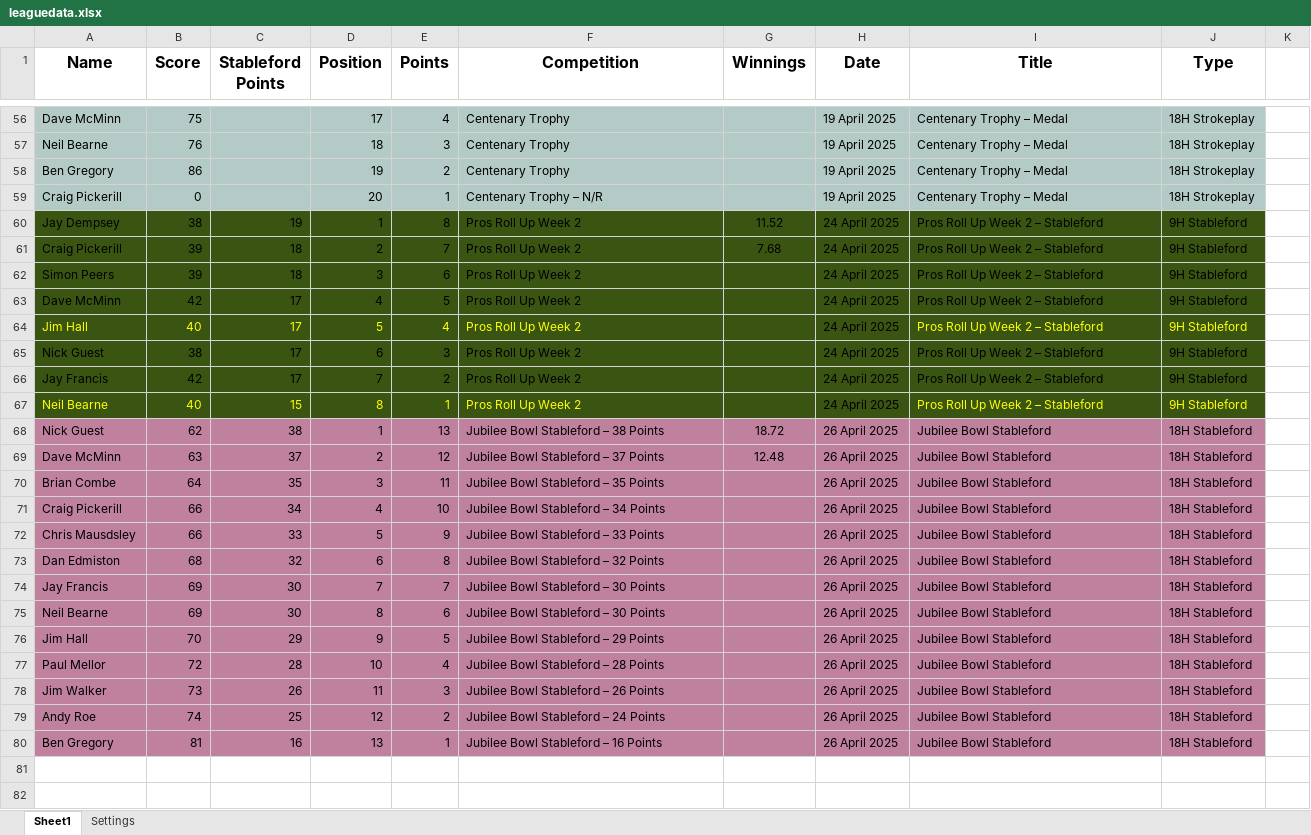
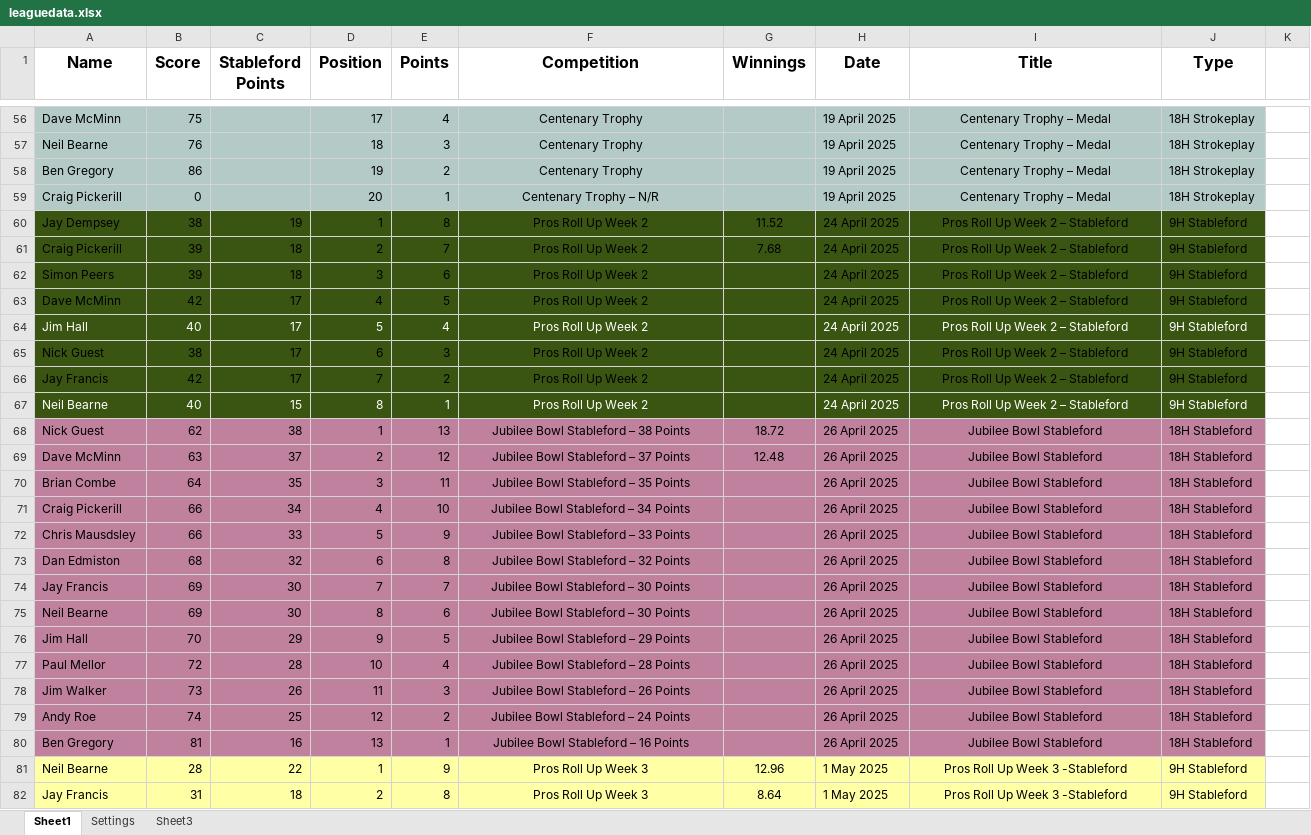
Before and after one commit to CMPtechnik/TheLeague, an Excel workbook: data/leaguedata.xlsx, sheet Sheet1, drawn as a sheet; only a part is shown, gaps mark what is left out; values as stored, in another font and other column widths than the file's, no borders; the diff covers the shown part only; the diff names each change by its address in the sheet, - before the commit and + after, or states it on an @@ line.

Commit message:
Pro's Roll Up Week 3

```diff
--- a/data/leaguedata.xlsx (sheet Sheet1)
+++ b/data/leaguedata.xlsx (sheet Sheet1)
+sheet tab: Sheet3
-F56:F80 alignment: left
+F56:F80 alignment: center
-I56:I80 alignment: left
+I56:I80 alignment: center
-A64:F64 text colour: #FFFF00
+A64:F64 text colour: #FFFFFF
-H64 text colour: black
+H64 text colour: #FFFFFF
-I64:J64 text colour: #FFFF00
+I64:J64 text colour: #FFFFFF
-A67:F67 text colour: #FFFF00
+A67:F67 text colour: #FFFFFF
-H67 text colour: black
+H67 text colour: #FFFFFF
-I67:J67 text colour: #FFFF00
+I67:J67 text colour: #FFFFFF
+row 81: Neil Bearne | 28 | 22 | 1 | 9 | Pros Roll Up Week 3 | 12.96 | 1 May 2025 | Pros Roll Up Week 3 -Stableford | 9H Stableford
+row 82: Jay Francis | 31 | 18 | 2 | 8 | Pros Roll Up Week 3 | 8.64 | 1 May 2025 | Pros Roll Up Week 3 -Stableford | 9H Stableford
```
Also changed, not shown: 7 added rows and cell formats elsewhere in this sheet, sheet Settings.
